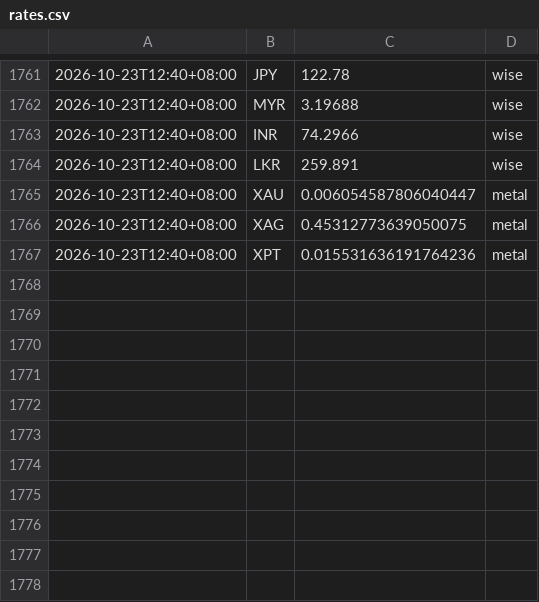
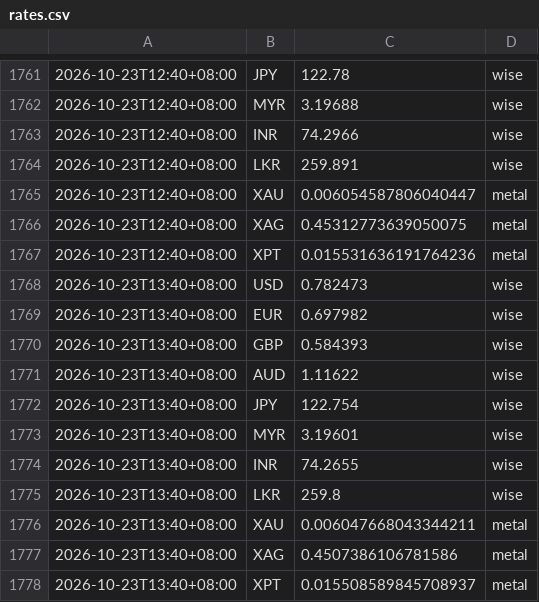
Before and after one commit to aaznavodnirmal-stack/FX-tool, a CSV file: data/rates.csv, drawn as a sheet; only a part is shown, gaps mark what is left out.

```diff
--- a/data/rates.csv
+++ b/data/rates.csv
@@ -1767 +1767,12 @@
 2026-10-23T12:40+08:00,XPT,0.015531636191764236,metal
+2026-10-23T13:40+08:00,USD,0.782473,wise
+2026-10-23T13:40+08:00,EUR,0.697982,wise
+2026-10-23T13:40+08:00,GBP,0.584393,wise
+2026-10-23T13:40+08:00,AUD,1.11622,wise
+2026-10-23T13:40+08:00,JPY,122.754,wise
+2026-10-23T13:40+08:00,MYR,3.19601,wise
+2026-10-23T13:40+08:00,INR,74.2655,wise
+2026-10-23T13:40+08:00,LKR,259.8,wise
+2026-10-23T13:40+08:00,XAU,0.006047668043344211,metal
+2026-10-23T13:40+08:00,XAG,0.4507386106781586,metal
+2026-10-23T13:40+08:00,XPT,0.015508589845708937,metal
```
Also changed, not shown: 2 other files.
